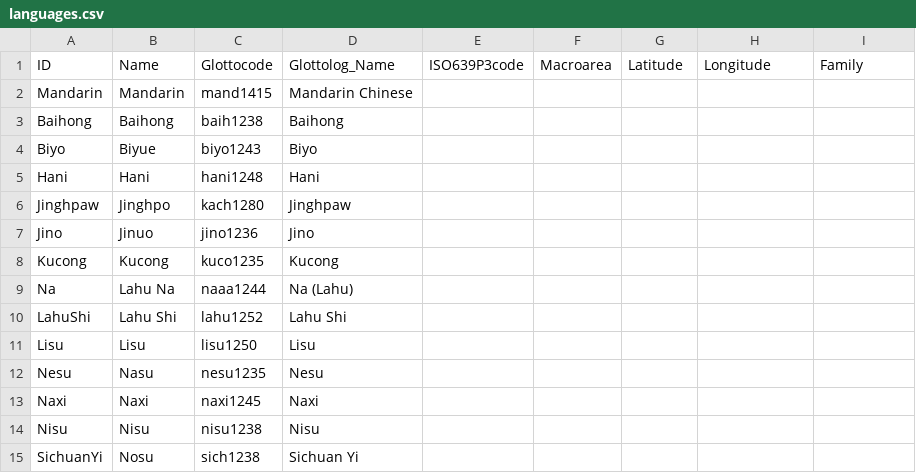
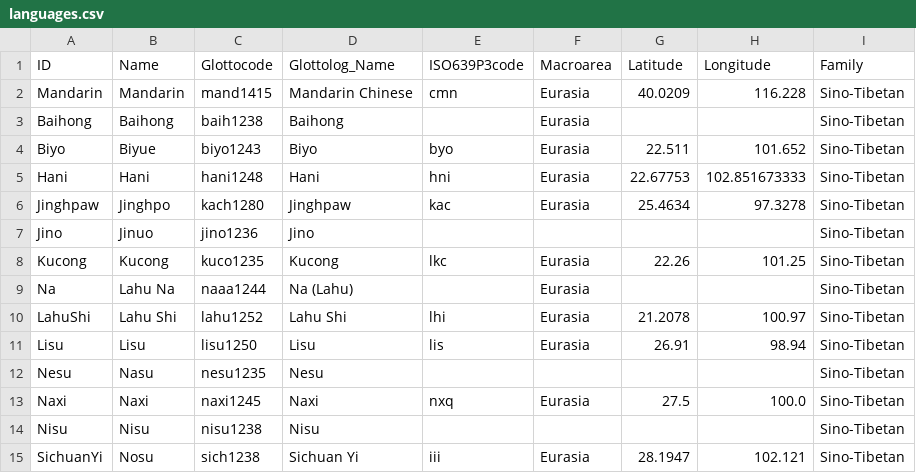
Before and after one commit to lexibank/satterthwaitetb, a CSV file: cldf/languages.csv, drawn as a sheet; only a part is shown; the diff covers the shown part only.

```diff
--- a/cldf/languages.csv
+++ b/cldf/languages.csv
@@ -1,15 +1,15 @@
 ID,Name,Glottocode,Glottolog_Name,ISO639P3code,Macroarea,Latitude,Longitude,Family
-Mandarin,Mandarin,mand1415,Mandarin Chinese,,,,,
-Baihong,Baihong,baih1238,Baihong,,,,,
-Biyo,Biyue,biyo1243,Biyo,,,,,
-Hani,Hani,hani1248,Hani,,,,,
-Jinghpaw,Jinghpo,kach1280,Jinghpaw,,,,,
-Jino,Jinuo,jino1236,Jino,,,,,
-Kucong,Kucong,kuco1235,Kucong,,,,,
-Na,Lahu Na,naaa1244,Na (Lahu),,,,,
-LahuShi,Lahu Shi,lahu1252,Lahu Shi,,,,,
-Lisu,Lisu,lisu1250,Lisu,,,,,
-Nesu,Nasu,nesu1235,Nesu,,,,,
-Naxi,Naxi,naxi1245,Naxi,,,,,
-Nisu,Nisu,nisu1238,Nisu,,,,,
-SichuanYi,Nosu,sich1238,Sichuan Yi,,,,,
+Mandarin,Mandarin,mand1415,Mandarin Chinese,cmn,Eurasia,40.0209,116.228,Sino-Tibetan
+Baihong,Baihong,baih1238,Baihong,,Eurasia,,,Sino-Tibetan
+Biyo,Biyue,biyo1243,Biyo,byo,Eurasia,22.511,101.652,Sino-Tibetan
+Hani,Hani,hani1248,Hani,hni,Eurasia,22.67753,102.851673333,Sino-Tibetan
+Jinghpaw,Jinghpo,kach1280,Jinghpaw,kac,Eurasia,25.4634,97.3278,Sino-Tibetan
+Jino,Jinuo,jino1236,Jino,,,,,Sino-Tibetan
+Kucong,Kucong,kuco1235,Kucong,lkc,Eurasia,22.26,101.25,Sino-Tibetan
+Na,Lahu Na,naaa1244,Na (Lahu),,Eurasia,,,Sino-Tibetan
+LahuShi,Lahu Shi,lahu1252,Lahu Shi,lhi,Eurasia,21.2078,100.97,Sino-Tibetan
+Lisu,Lisu,lisu1250,Lisu,lis,Eurasia,26.91,98.94,Sino-Tibetan
+Nesu,Nasu,nesu1235,Nesu,,,,,Sino-Tibetan
+Naxi,Naxi,naxi1245,Naxi,nxq,Eurasia,27.5,100.0,Sino-Tibetan
+Nisu,Nisu,nisu1238,Nisu,,,,,Sino-Tibetan
+SichuanYi,Nosu,sich1238,Sichuan Yi,iii,Eurasia,28.1947,102.121,Sino-Tibetan
```
Also changed, not shown: 20 edited cells elsewhere in this file, 2 other files.
